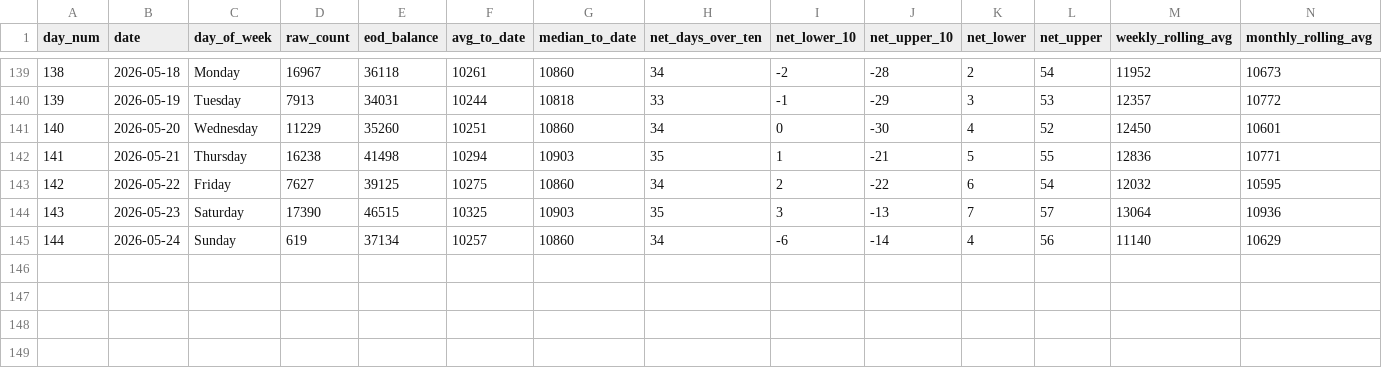
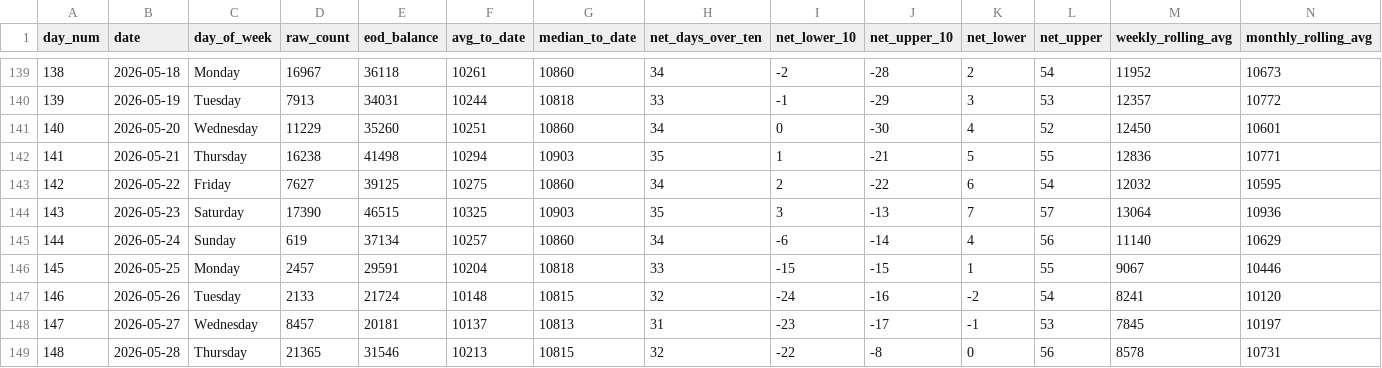
Before and after one commit to ADBond/steppinwolf, a CSV file: data/processed/enhanced.csv, drawn as a sheet; only a part is shown, gaps mark what is left out; rows hold the shown columns only; the diff names each change by its address in the sheet, - before the commit and + after, or states it on an @@ line.

```diff
--- a/data/processed/enhanced.csv
+++ b/data/processed/enhanced.csv
+row 146: 145 | 2026-05-25 | Monday | 2457 | 29591 | 10204 | 10818 | 33 | -15 | -15 | 1 | 55 | 9067 | 10446
+row 147: 146 | 2026-05-26 | Tuesday | 2133 | 21724 | 10148 | 10815 | 32 | -24 | -16 | -2 | 54 | 8241 | 10120
+row 148: 147 | 2026-05-27 | Wednesday | 8457 | 20181 | 10137 | 10813 | 31 | -23 | -17 | -1 | 53 | 7845 | 10197
+row 149: 148 | 2026-05-28 | Thursday | 21365 | 31546 | 10213 | 10815 | 32 | -22 | -8 | 0 | 56 | 8578 | 10731
```
Also changed, not shown: data/processed/excess.csv, data/processed/goal_progress.csv, 3 other files.
